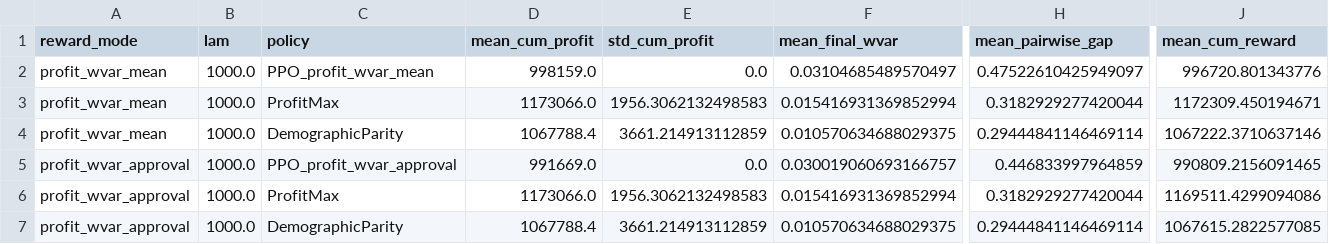
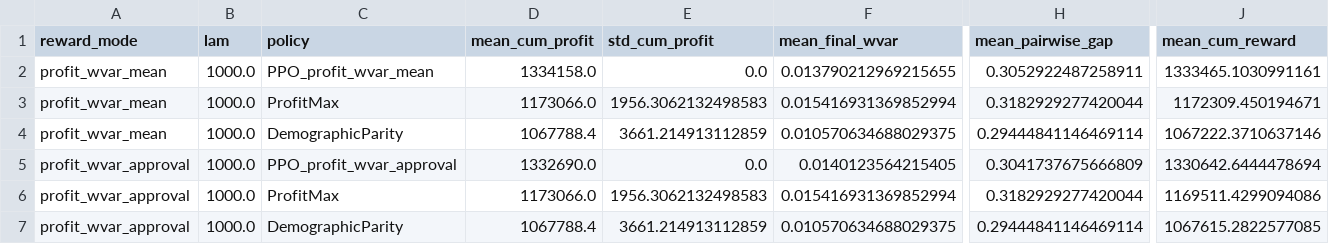
Before and after one commit to namiecake/CS224R-project, a CSV file: ppo_sweep_results_mean_1000.csv, drawn as a sheet; only a part is shown, gaps mark what is left out; the diff names each change by its address in the sheet, - before the commit and + after, or states it on an @@ line.

Commit message:
updated results

```diff
--- a/ppo_sweep_results_mean_1000.csv
+++ b/ppo_sweep_results_mean_1000.csv
-D2 (mean_cum_profit): 998159.0
+D2 (mean_cum_profit): 1334158.0
-F2 (mean_final_wvar): 0.03104685489570497
+F2 (mean_final_wvar): 0.013790212969215655
-H2 (mean_pairwise_gap): 0.47522610425949097
+H2 (mean_pairwise_gap): 0.3052922487258911
-J2 (mean_cum_reward): 996720.801343776
+J2 (mean_cum_reward): 1333465.1030991161
-D5 (mean_cum_profit): 991669.0
+D5 (mean_cum_profit): 1332690.0
-F5 (mean_final_wvar): 0.030019060693166757
+F5 (mean_final_wvar): 0.0140123564215405
-H5 (mean_pairwise_gap): 0.446833997964859
+H5 (mean_pairwise_gap): 0.3041737675666809
-J5 (mean_cum_reward): 990809.2156091465
+J5 (mean_cum_reward): 1330642.6444478694
```
Also changed, not shown: ppo_sweep_results_mean_10.csv.
